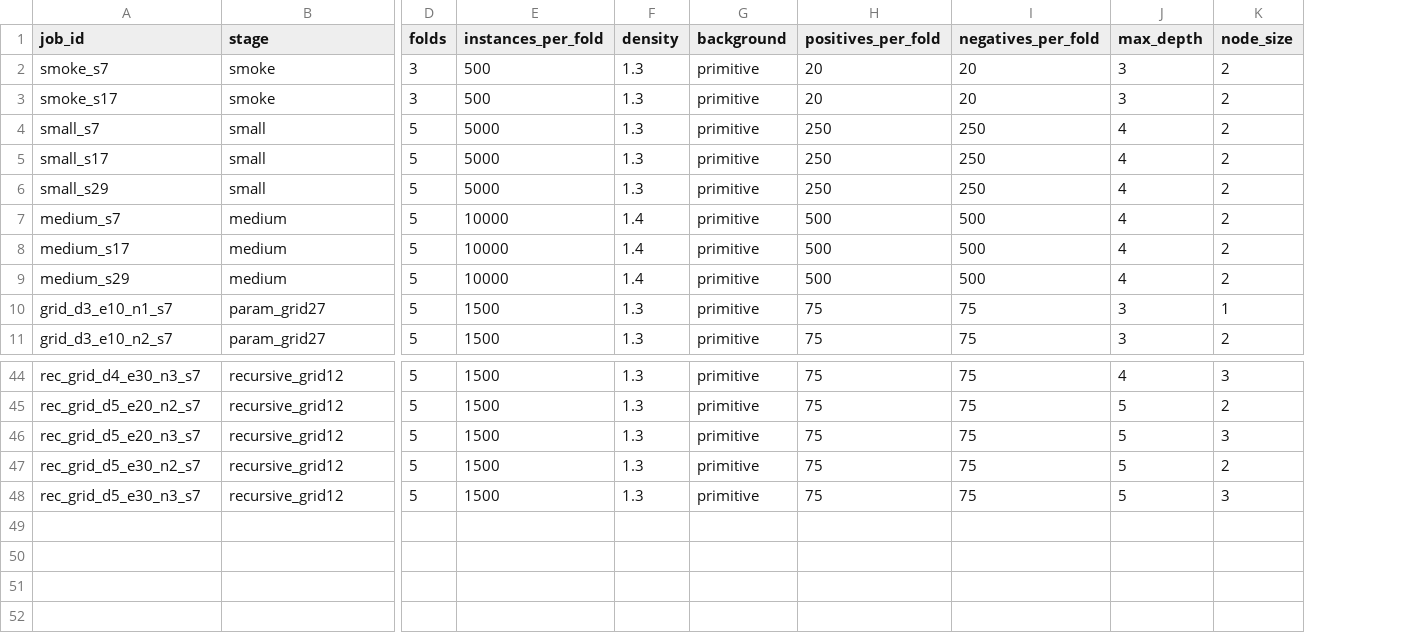
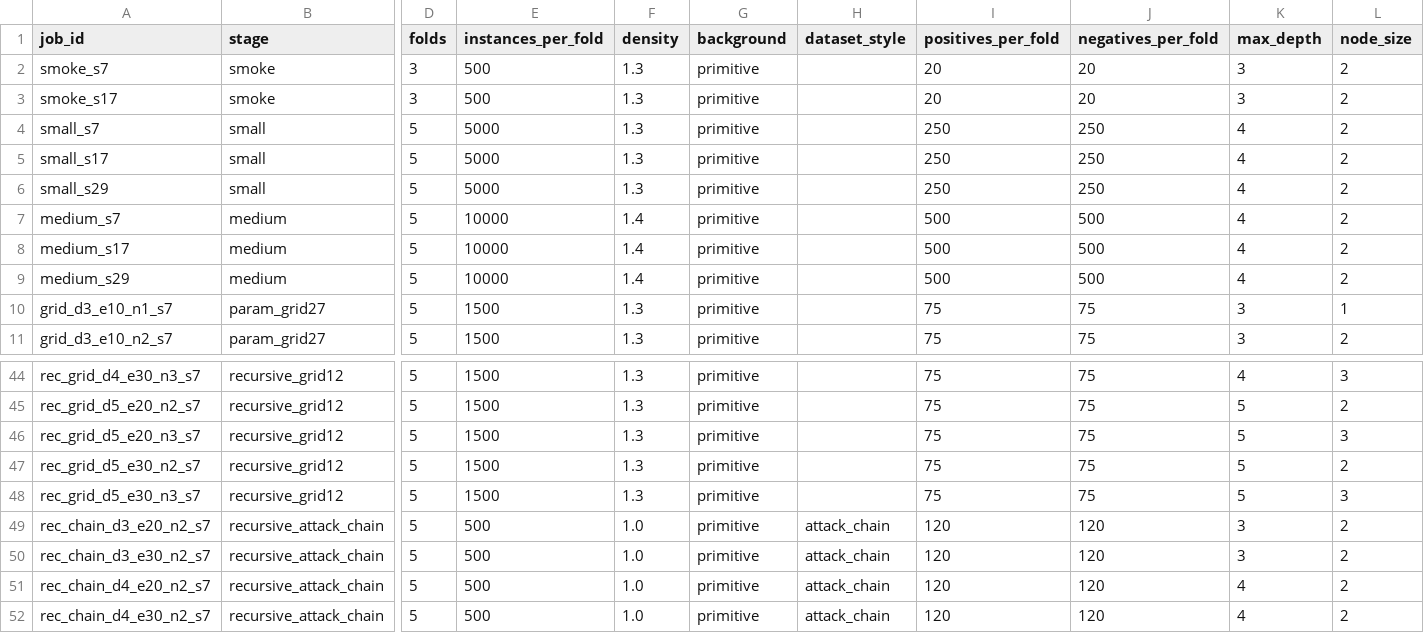
Before and after one commit to carloseduardobanjar/rdn-boost, a CSV file: cluster/experiments.csv, drawn as a sheet; only a part is shown, gaps mark what is left out; rows hold the shown columns only; the diff names each change by its address in the sheet, - before the commit and + after, or states it on an @@ line.

Commit message:
Add support for dataset_style in multiple scripts and update experiments.csv for recursive attack chain jobs

```diff
--- a/cluster/experiments.csv
+++ b/cluster/experiments.csv
+column H (dataset_style), empty
+row 49: rec_chain_d3_e20_n2_s7 | recursive_attack_chain | 5 | 500 | 1.0 | primitive | attack_chain | 120 | 120 | 3 | 2
+row 50: rec_chain_d3_e30_n2_s7 | recursive_attack_chain | 5 | 500 | 1.0 | primitive | attack_chain | 120 | 120 | 3 | 2
+row 51: rec_chain_d4_e20_n2_s7 | recursive_attack_chain | 5 | 500 | 1.0 | primitive | attack_chain | 120 | 120 | 4 | 2
+row 52: rec_chain_d4_e30_n2_s7 | recursive_attack_chain | 5 | 500 | 1.0 | primitive | attack_chain | 120 | 120 | 4 | 2
```
Also changed, not shown: 5 other files.
